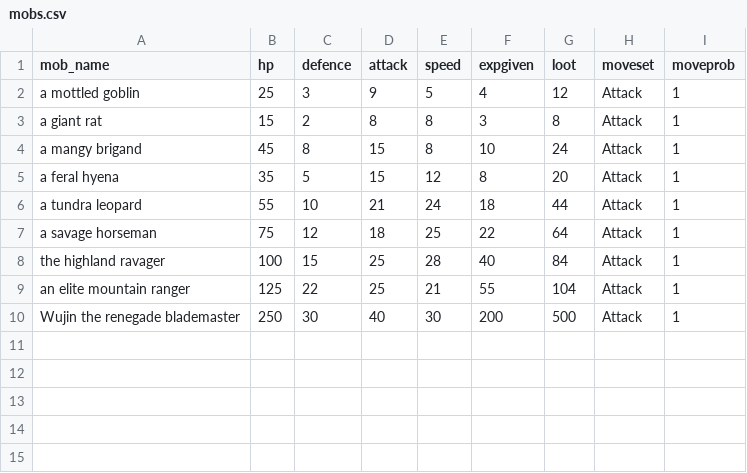
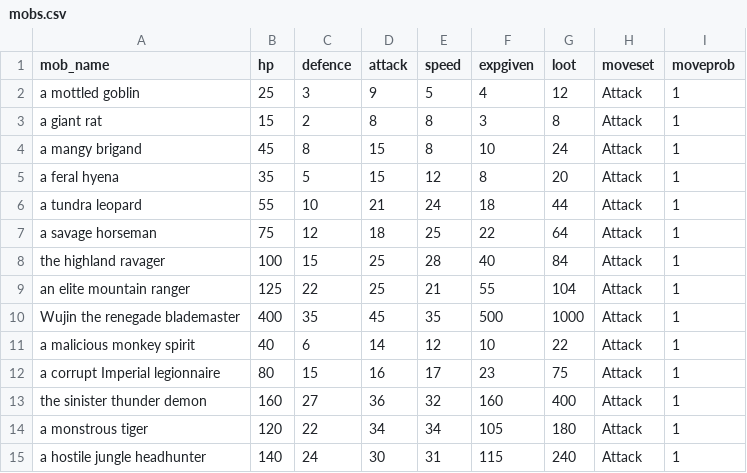
Before and after one commit to AnthonyChuah/LegendOfWujin, a CSV file: mobs.csv, drawn as a sheet.

```diff
--- a/mobs.csv
+++ b/mobs.csv
@@ -9,2 +9,7 @@ the highland ravager,100,15,25,28,40,84,Attack,1
 an elite mountain ranger,125,22,25,21,55,104,Attack,1
-Wujin the renegade blademaster,250,30,40,30,200,500,Attack,1
+Wujin the renegade blademaster,400,35,45,35,500,1000,Attack,1
+a malicious monkey spirit,40,6,14,12,10,22,Attack,1
+a corrupt Imperial legionnaire,80,15,16,17,23,75,Attack,1
+the sinister thunder demon,160,27,36,32,160,400,Attack,1
+a monstrous tiger,120,22,34,34,105,180,Attack,1
+a hostile jungle headhunter,140,24,30,31,115,240,Attack,1
```
Also changed, not shown: items.csv, map.csv, 1 other file.
